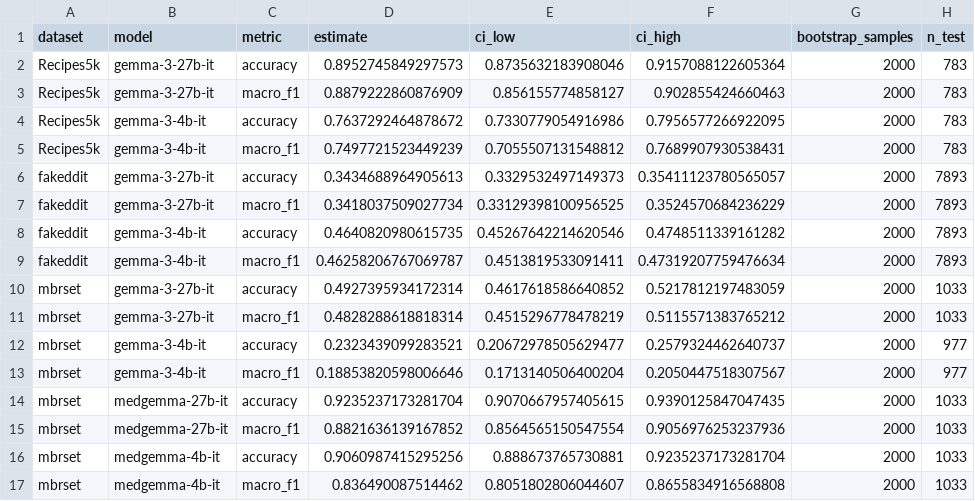
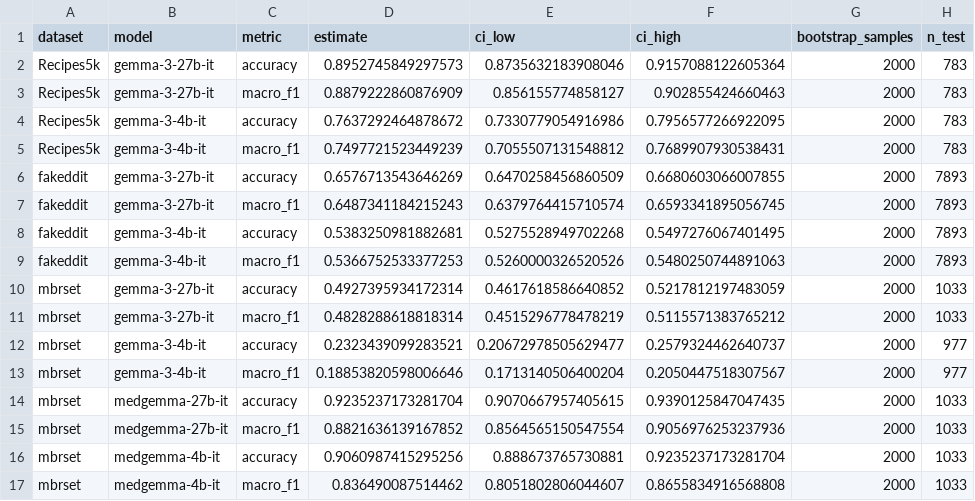
Before and after one commit to dsrestrepo/embedding-vs-generative-fusion, a CSV file: outputs/gemma_zero_shot/mllm_bootstrap_summary.csv, drawn as a sheet; only a part is shown; the diff names each change by its address in the sheet, - before the commit and + after, or states it on an @@ line.

Commit message:
Correct Fakeddit prediction mapping

```diff
--- a/outputs/gemma_zero_shot/mllm_bootstrap_summary.csv
+++ b/outputs/gemma_zero_shot/mllm_bootstrap_summary.csv
-D6 (estimate): 0.3434688964905613
+D6 (estimate): 0.6576713543646269
-E6 (ci_low): 0.3329532497149373
+E6 (ci_low): 0.6470258456860509
-F6 (ci_high): 0.35411123780565057
+F6 (ci_high): 0.6680603066007855
-D7 (estimate): 0.3418037509027734
+D7 (estimate): 0.6487341184215243
-E7 (ci_low): 0.33129398100956525
+E7 (ci_low): 0.6379764415710574
-F7 (ci_high): 0.3524570684236229
+F7 (ci_high): 0.6593341895056745
-D8 (estimate): 0.4640820980615735
+D8 (estimate): 0.5383250981882681
-E8 (ci_low): 0.45267642214620546
+E8 (ci_low): 0.5275528949702268
-F8 (ci_high): 0.4748511339161282
+F8 (ci_high): 0.5497276067401495
-D9 (estimate): 0.46258206767069787
+D9 (estimate): 0.5366752533377253
-E9 (ci_low): 0.4513819533091411
+E9 (ci_low): 0.5260000326520526
-F9 (ci_high): 0.47319207759476634
+F9 (ci_high): 0.5480250744891063
```
Also changed, not shown: outputs/mllm_efficiency/mllm_performance_efficiency.csv, 2 other files.
